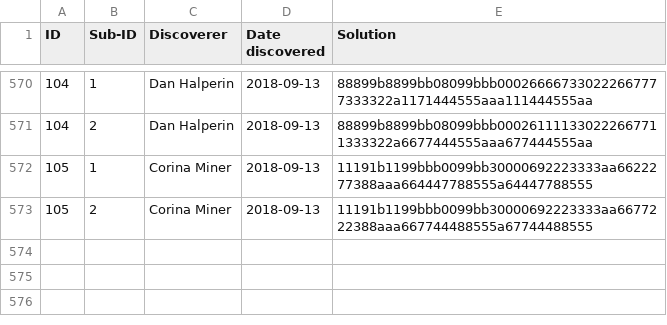
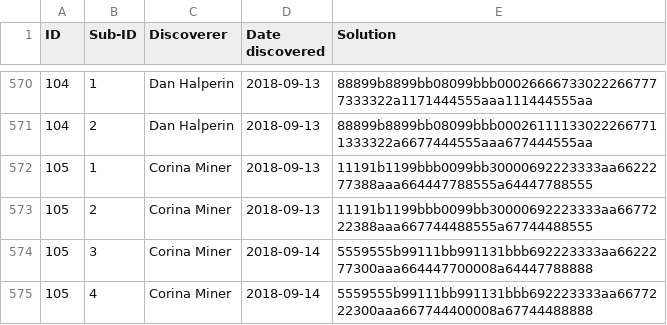
Before and after one commit to corinaminer/triangle-puzzle, a CSV file: solutions.csv, drawn as a sheet; only a part is shown, gaps mark what is left out; the diff names each change by its address in the sheet, - before the commit and + after, or states it on an @@ line.

Commit message:
nonobvious sisters of 105

```diff
--- a/solutions.csv
+++ b/solutions.csv
+row 574: 105 | 3 | Corina Miner | 2018-09-14 | 5559555b99111bb991131bbb692223333aa6622277300aaa664447700008a64447788888
+row 575: 105 | 4 | Corina Miner | 2018-09-14 | 5559555b99111bb991131bbb692223333aa6677222300aaa667744400008a67744488888
```
